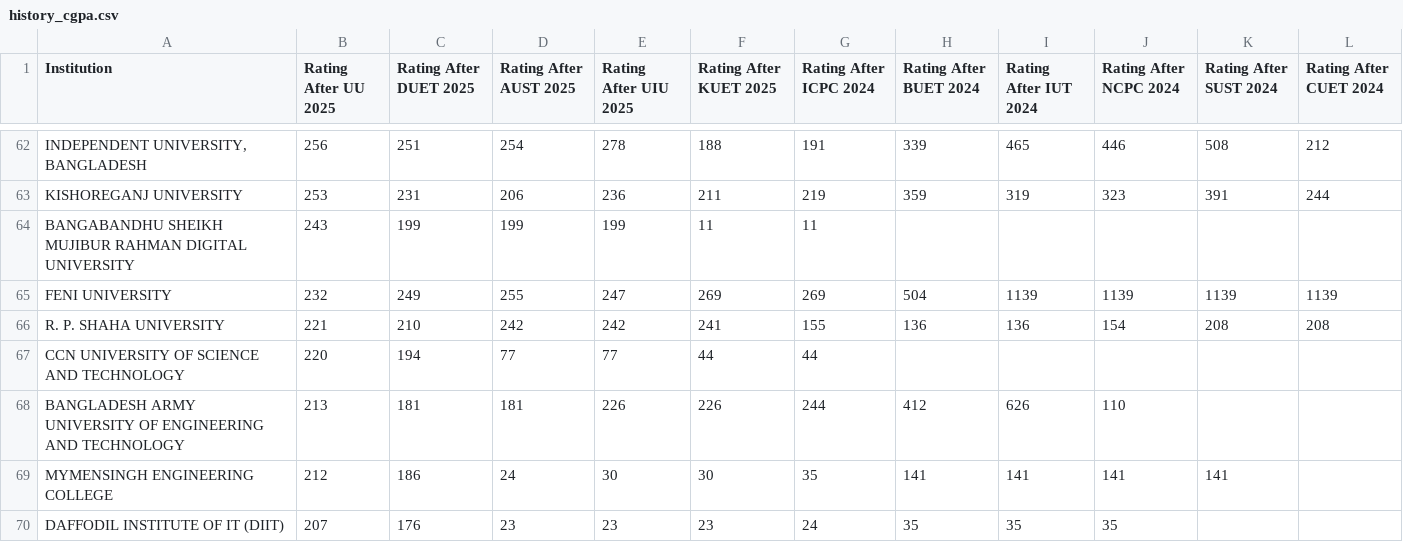
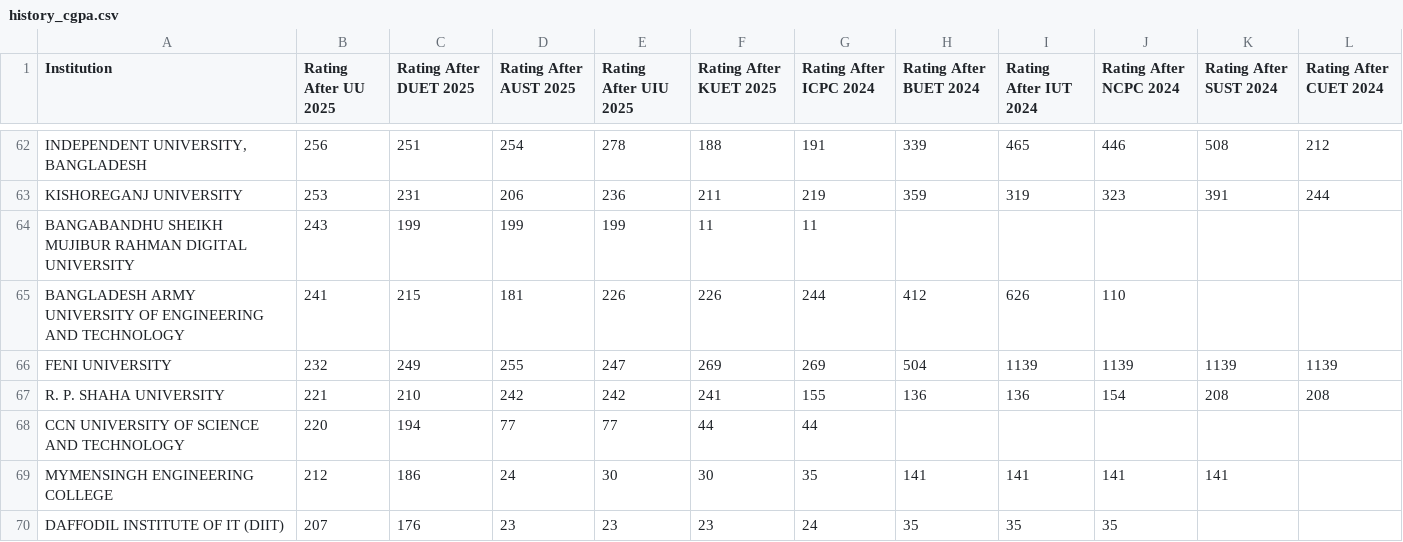
Before and after one commit to ir-rafio/IUPC-CGPA, a CSV file: result/history_cgpa.csv, drawn as a sheet; only a part is shown, gaps mark what is left out.

```diff
--- a/result/history_cgpa.csv
+++ b/result/history_cgpa.csv
@@ -64,2 +64,3 @@ KISHOREGANJ UNIVERSITY,253,231,206,236,211,219,359,319,323,391,244
 BANGABANDHU SHEIKH MUJIBUR RAHMAN DIGITAL UNIVERSITY,243,199,199,199,11,11,,,,,
+BANGLADESH ARMY UNIVERSITY OF ENGINEERING AND TECHNOLOGY,241,215,181,226,226,244,412,626,110,,
 FENI UNIVERSITY,232,249,255,247,269,269,504,1139,1139,1139,1139
@@ -67,3 +68,2 @@ R. P. SHAHA UNIVERSITY,221,210,242,242,241,155,136,136,154,208,208
 CCN UNIVERSITY OF SCIENCE AND TECHNOLOGY,220,194,77,77,44,44,,,,,
-BANGLADESH ARMY UNIVERSITY OF ENGINEERING AND TECHNOLOGY,213,181,181,226,226,244,412,626,110,,
 MYMENSINGH ENGINEERING COLLEGE,212,186,24,30,30,35,141,141,141,141,
```
Also changed, not shown: result/history_rank.csv, result/marksheet.csv, 3 other files.
